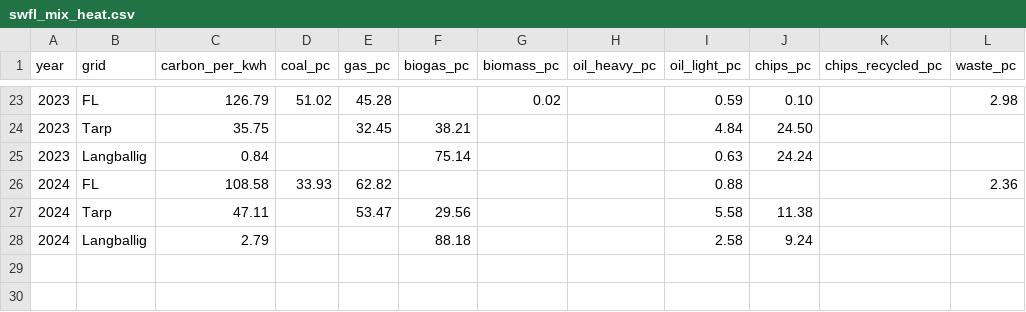
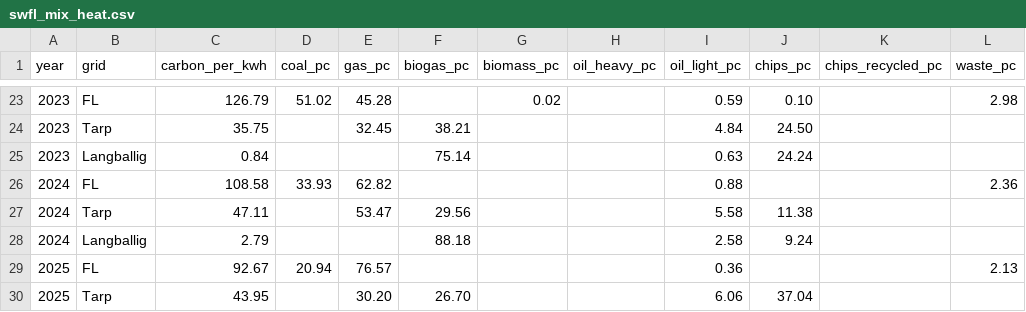
Before and after one commit to B-FfF/stadtwerk-mit-zukunft, a CSV file: _data/swfl_mix_heat.csv, drawn as a sheet; only a part is shown, gaps mark what is left out.

Commit message:
Update heat mix data for 2025

```diff
--- a/_data/swfl_mix_heat.csv
+++ b/_data/swfl_mix_heat.csv
@@ -28 +28,3 @@ year,grid,carbon_per_kwh,coal_pc,gas_pc,biogas_pc,biomass_pc,oil_heavy_pc,oil_li
 2024,Langballig,2.79,,,88.18,,,2.58,9.24,,
+2025,FL,92.67,20.94,76.57,,,,0.36,,,2.13
+2025,Tarp,43.95,,30.20,26.70,,,6.06,37.04,
```
Also changed, not shown: 1 other file.
